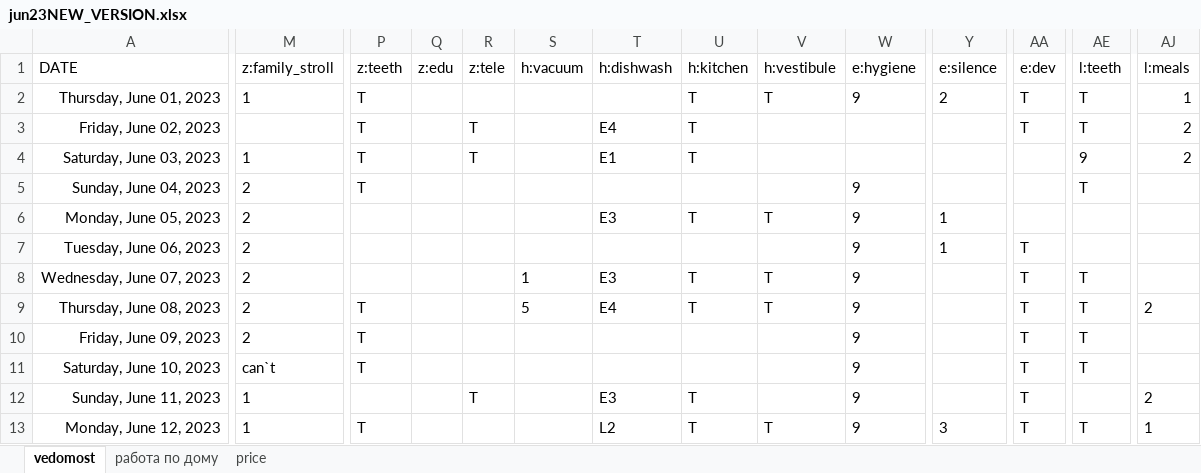
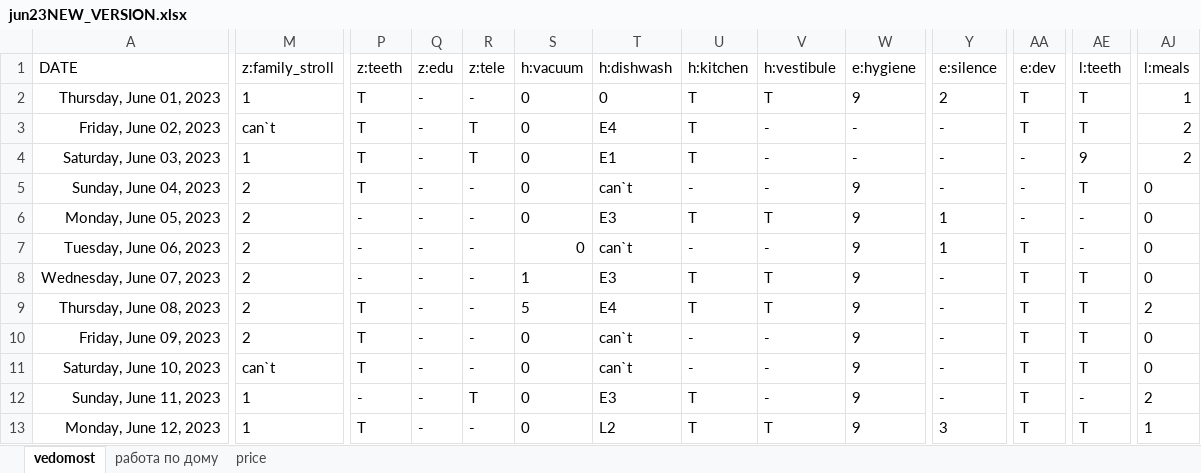
Before and after one commit to EgorVjalkov/study_to_live, an Excel workbook: months/jun23NEW_VERSION/jun23NEW_VERSION.xlsx, sheet vedomost, drawn as a sheet; only a part is shown, gaps mark what is left out; values as stored, in another font and other column widths than the file's, no borders; conditional formats not drawn; the diff covers the shown part only; the diff names each change by its address in the sheet, - before the commit and + after, or states it on an @@ line.

```diff
--- a/months/jun23NEW_VERSION/jun23NEW_VERSION.xlsx (sheet vedomost)
+++ b/months/jun23NEW_VERSION/jun23NEW_VERSION.xlsx (sheet vedomost)
-Q2:Q13 (z:edu): (empty)
+Q2:Q13 (z:edu): -
-R2 (z:tele): (empty)
+R2 (z:tele): -
-S2:S7 (h:vacuum): (empty)
+S2:S7 (h:vacuum): 0
-T2 (h:dishwash): (empty)
+T2 (h:dishwash): 0
-M3 (z:family_stroll): (empty)
+M3 (z:family_stroll): can`t
-V3:V5 (h:vestibule): (empty)
+V3:V5 (h:vestibule): -
-W3:W4 (e:hygiene): (empty)
+W3:W4 (e:hygiene): -
-Y3:Y5 (e:silence): (empty)
+Y3:Y5 (e:silence): -
-AA4:AA6 (e:dev): (empty)
+AA4:AA6 (e:dev): -
-R5:R11 (z:tele): (empty)
+R5:R11 (z:tele): -
-T5 (h:dishwash): (empty)
+T5 (h:dishwash): can`t
-U5 (h:kitchen): (empty)
+U5 (h:kitchen): -
-AJ5:AJ8 (l:meals): (empty)
+AJ5:AJ8 (l:meals): 0
-P6:P8 (z:teeth): (empty)
+P6:P8 (z:teeth): -
-AE6:AE7 (l:teeth): (empty)
+AE6:AE7 (l:teeth): -
-T7 (h:dishwash): (empty)
+T7 (h:dishwash): can`t
-U7 (h:kitchen): (empty)
+U7 (h:kitchen): -
-V7 (h:vestibule): (empty)
+V7 (h:vestibule): -
-Y8:Y12 (e:silence): (empty)
+Y8:Y12 (e:silence): -
-S10:S13 (h:vacuum): (empty)
+S10:S13 (h:vacuum): 0
-T10:T11 (h:dishwash): (empty)
+T10:T11 (h:dishwash): can`t
-U10:U11 (h:kitchen): (empty)
+U10:U11 (h:kitchen): -
-V10:V12 (h:vestibule): (empty)
+V10:V12 (h:vestibule): -
-AJ10:AJ11 (l:meals): (empty)
+AJ10:AJ11 (l:meals): 0
-P12 (z:teeth): (empty)
+P12 (z:teeth): -
-AE12 (l:teeth): (empty)
+AE12 (l:teeth): -
-R13 (z:tele): (empty)
+R13 (z:tele): -
```
Also changed, not shown: 7 edited cells elsewhere in this sheet, sheet price, 3 other files.
